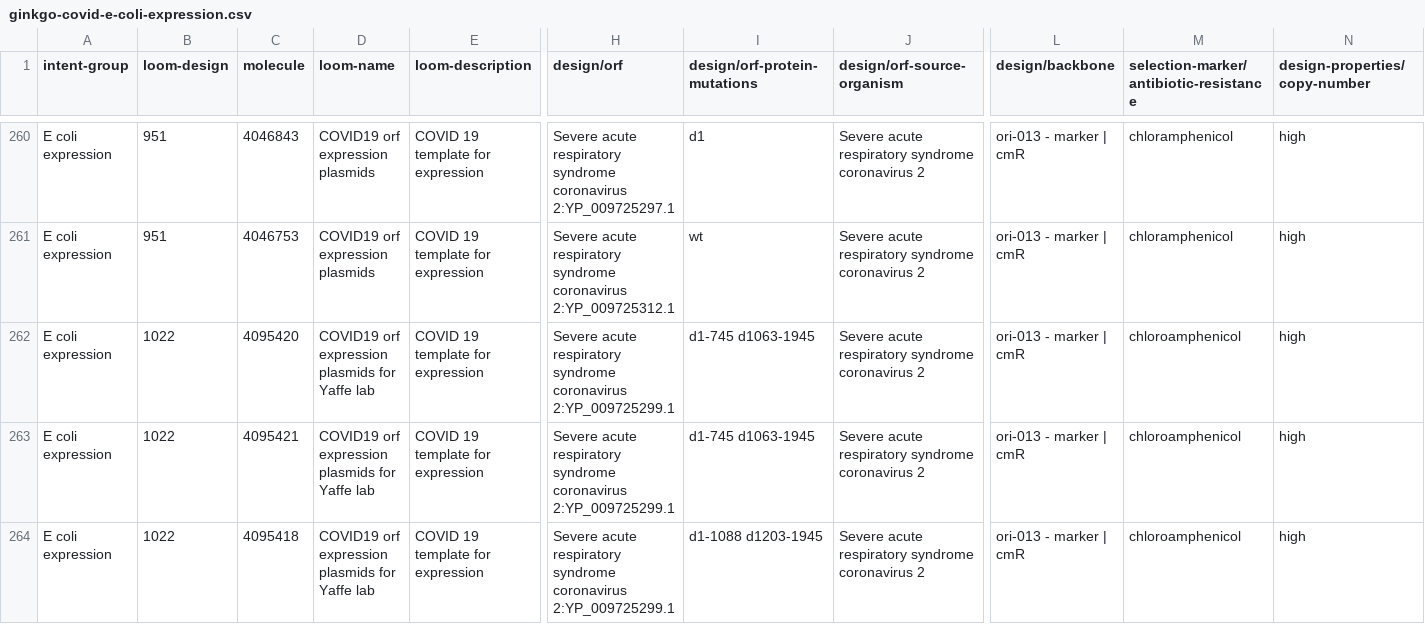
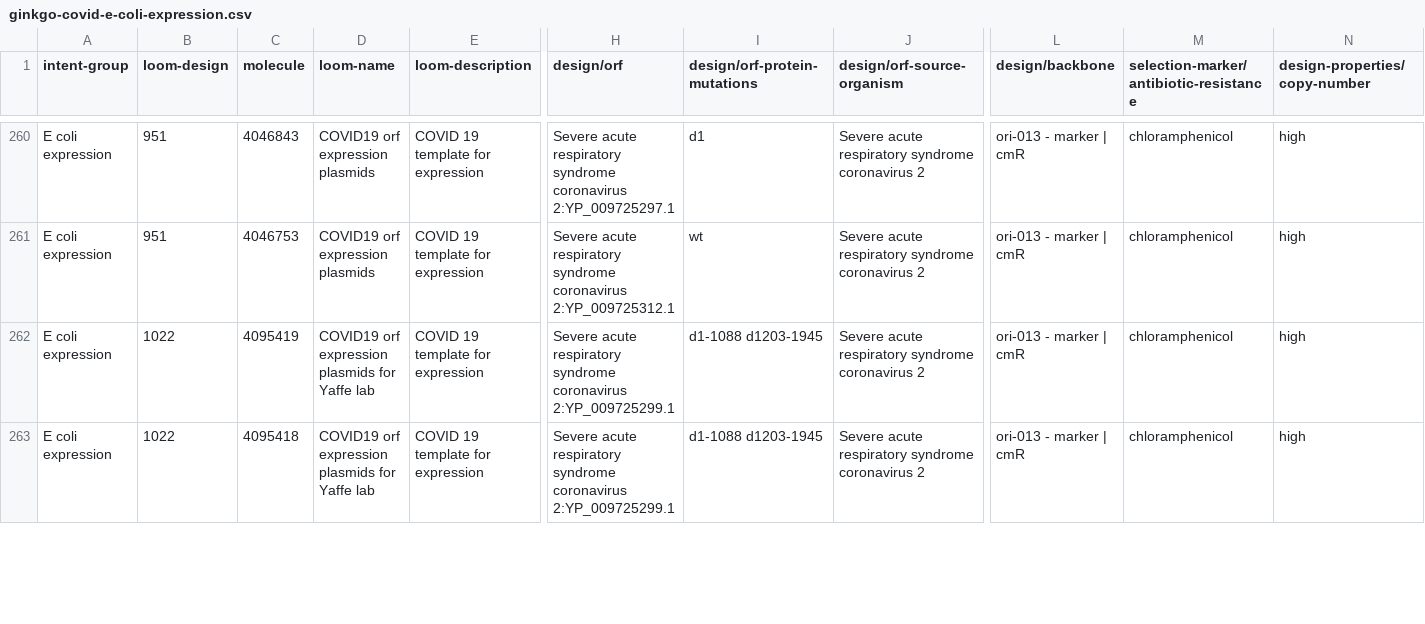
Before and after one commit to ginkgobioworks/sars-cov-2-synthesis, a CSV file: summary/ginkgo-covid-e-coli-expression.csv, drawn as a sheet; only a part is shown, gaps mark what is left out; removed rows and columns are numbered as before the commit, all else as after; rows hold the shown columns only; the diff covers the shown part only; the diff names each change by its address in the sheet, - before the commit and + after, or states it on an @@ line.

```diff
--- a/summary/ginkgo-covid-e-coli-expression.csv
+++ b/summary/ginkgo-covid-e-coli-expression.csv
-C262 (molecule): 4095420
+C262 (molecule): 4095419
-I262 (design/orf-protein-mutations): d1-745 d1063-1945
+I262 (design/orf-protein-mutations): d1-1088 d1203-1945
-M262: chloroamphenicol
+M262: chloramphenicol
-row 263: E coli expression | 1022 | 4095421 | COVID19 orf expression plasmids for Yaffe lab | COVID 19 template for expression | Severe acute respiratory syndrome coronavirus 2:YP_009725299.1 | d1-745 d1063-1945 | Severe acute respiratory syndrome coronavirus 2 | ori-013 - marker | cmR | chloroamphenicol | high
-M263: chloroamphenicol
+M263: chloramphenicol
```
Also changed, not shown: 1 added row and 13 edited cells elsewhere in this file, summary/ginkgo-covid-summary.csv, summary/ginkgo-covid-viral-parts.csv, 15 other files.
